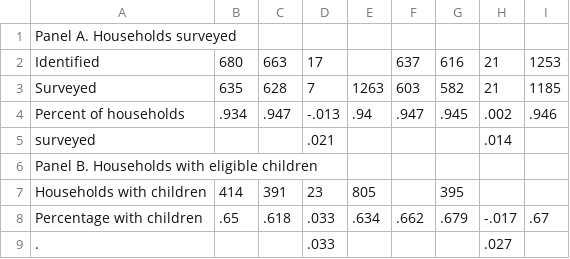
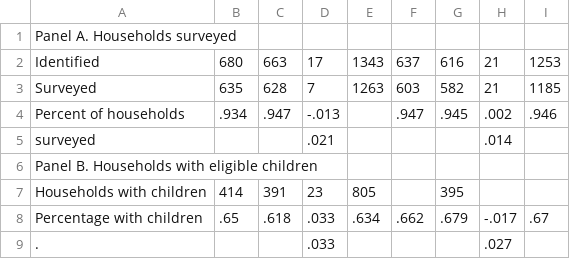
Before and after one commit to lambda-stata/course-materials, a CSV file: outputs/06-papers-1/tablas/tab_1.csv, drawn as a sheet.

```diff
--- a/outputs/06-papers-1/tablas/tab_1.csv
+++ b/outputs/06-papers-1/tablas/tab_1.csv
@@ -1,5 +1,5 @@
 Panel A. Households surveyed,,,,,,,,
-Identified,680,663,17,,637,616,21,1253
+Identified,680,663,17,1343,637,616,21,1253
 Surveyed,635,628,7,1263,603,582,21,1185
-Percent of households,.934,.947,-.013,.94,.947,.945,.002,.946
+Percent of households,.934,.947,-.013,,.947,.945,.002,.946
 surveyed,,,.021,,,,.014,
```
Also changed, not shown: outputs/06-papers-1/tablas/t2_esttab_label.csv, outputs/06-papers-1/tablas/t3_esttab_omitted.csv, 11 other files.
